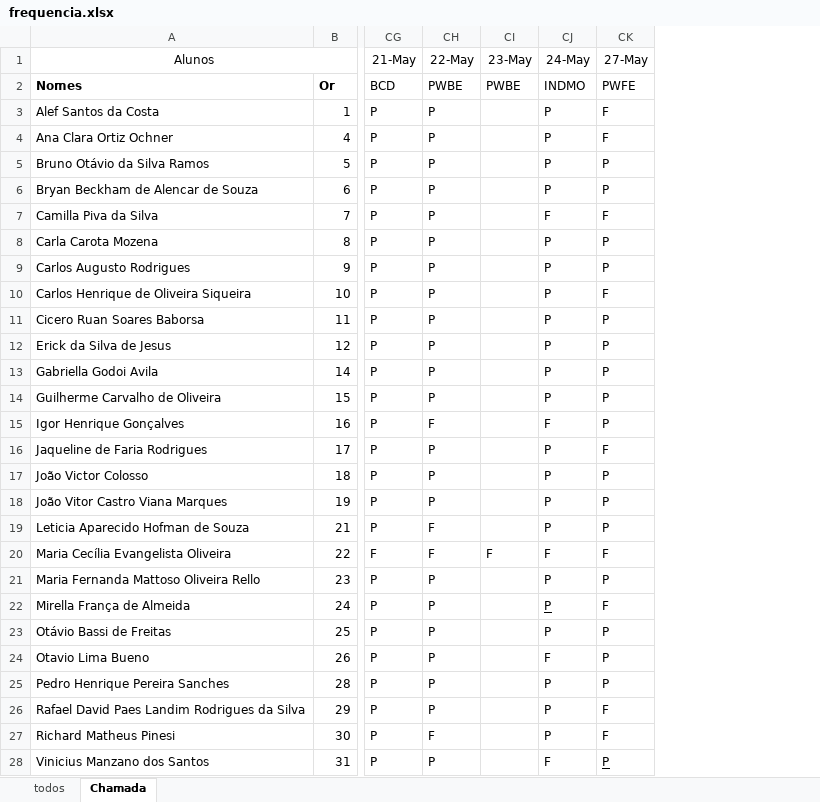
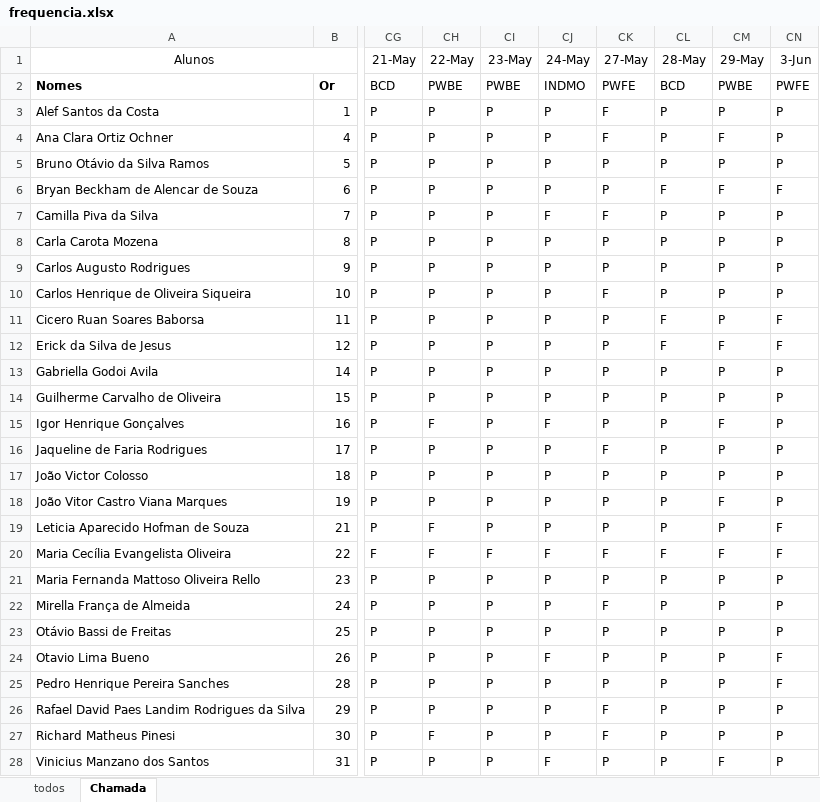
Before and after one commit to wellifabio/senai2024, an Excel workbook: ds/2des/frequencia.xlsx, sheet Chamada, drawn as a sheet; only a part is shown, gaps mark what is left out; values as stored, in another font and other column widths than the file's, no borders; conditional formats not drawn; the diff names each change by its address in the sheet, - before the commit and + after, or states it on an @@ line.

```diff
--- a/ds/2des/frequencia.xlsx (sheet Chamada)
+++ b/ds/2des/frequencia.xlsx (sheet Chamada)
+column CL (28-May), rows 2-28: BCD | P | P | P | F | P | P | P | P | F | F | P | P | P | P | P | P | P | F | P | P | P | P | P | P | P | P
+column CM (29-May), rows 2-28: PWBE | P | F | P | F | P | P | P | P | P | F | P | P | F | P | P | F | P | F | P | P | P | P | P | P | P | F
+column CN (3-Jun), rows 2-28: PWFE | P | P | P | F | P | P | P | P | F | F | P | P | P | P | P | P | F | F | P | P | P | F | F | P | P | P
-CI3:CI19 (23-May): (empty)
+CI3:CI19 (23-May): P
-CI21:CI28 (23-May): (empty)
+CI21:CI28 (23-May): P
-CJ22 underline: on
+CJ22 underline: off
-CK28 underline: on
+CK28 underline: off
```
Also changed, not shown: 2 other files.
